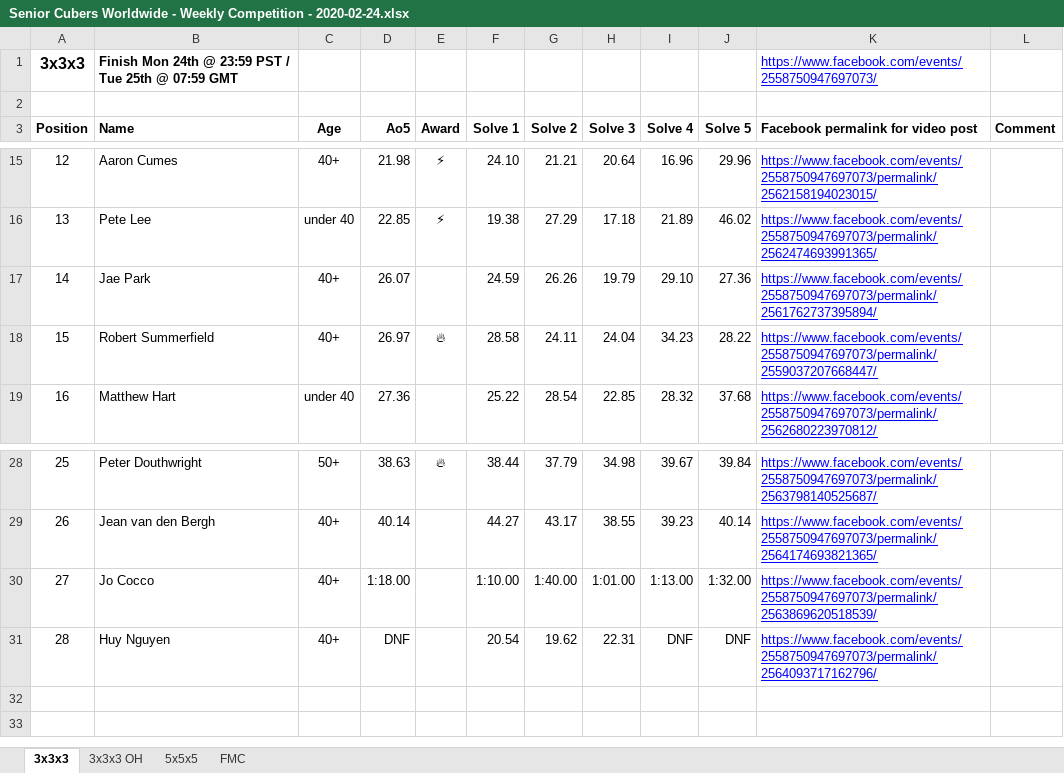
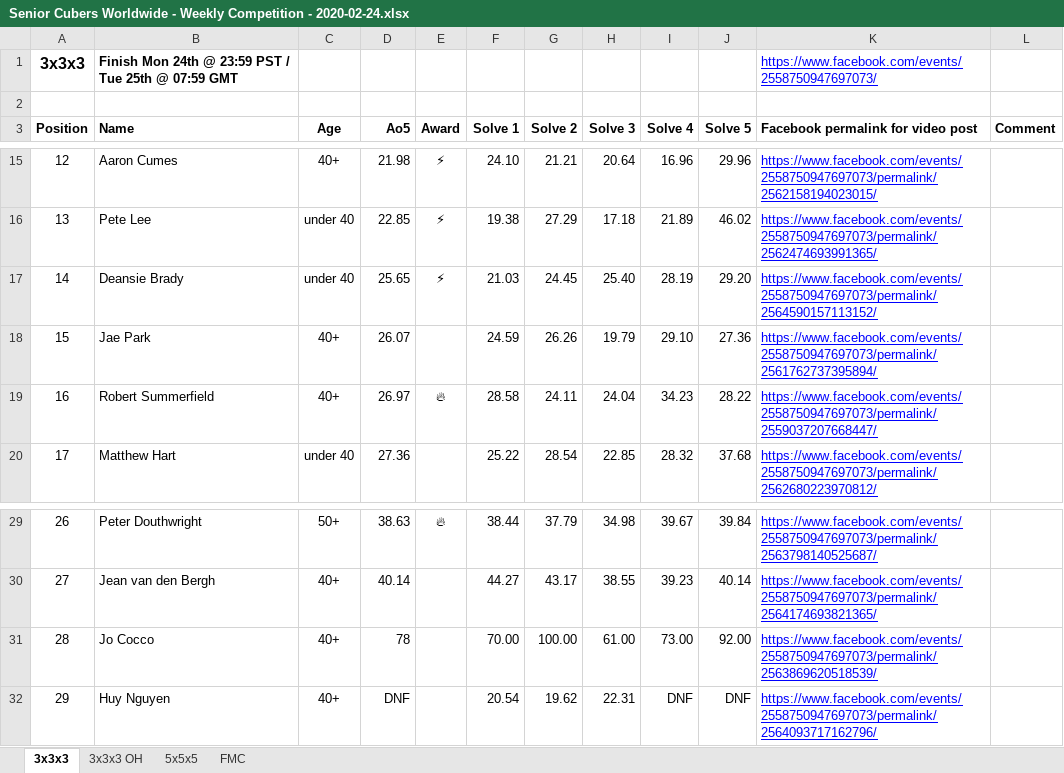
Before and after one commit to Logiqx/scw-comp, an Excel workbook: data/2020-02-24/Senior Cubers Worldwide - Weekly Competition - 2020-02-24.xlsx, sheet 3x3x3, drawn as a sheet; only a part is shown, gaps mark what is left out; values as stored, in another font and other column widths than the file's, no borders; addresses are those after the commit; the diff names each change by its address in the sheet, - before the commit and + after, or states it on an @@ line.

Commit message:
Add Deansie Brady

```diff
--- a/data/2020-02-24/Senior Cubers Worldwide - Weekly Competition - 2020-02-24.xlsx (sheet 3x3x3)
+++ b/data/2020-02-24/Senior Cubers Worldwide - Weekly Competition - 2020-02-24.xlsx (sheet 3x3x3)
+row 17: 14 | Deansie Brady | under 40 | 25.65 | ⚡ | 21.03 | 24.45 | 25.40 | 28.19 | 29.20 | https://www.facebook.com/events/2558750947697073/permalink/2564590157113152/
@@ column A (Position) renumbered from row 18 down @@
-D31 (Ao5): 1:18.00
+D31 (Ao5): 78
-F31 (Solve 1): 1:10.00
+F31 (Solve 1): 70.00
-G31 (Solve 2): 1:40.00
+G31 (Solve 2): 100.00
-H31 (Solve 3): 1:01.00
+H31 (Solve 3): 61.00
-I31 (Solve 4): 1:13.00
+I31 (Solve 4): 73.00
-J31 (Solve 5): 1:32.00
+J31 (Solve 5): 92.00
```
Also changed, not shown: 5 other files.
